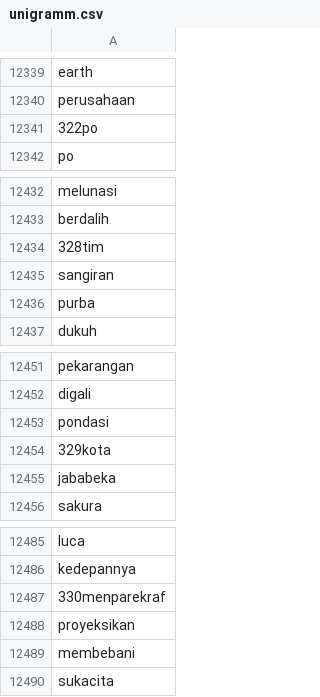
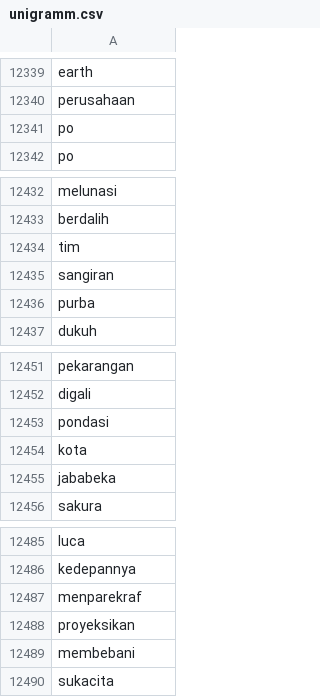
Before and after one commit to RBellaApriliaDamayanti22/koreksi_ejaan-, a CSV file: unigramm.csv, drawn as a sheet; only a part is shown, gaps mark what is left out.

Commit message:
Update unigramm.csv

```diff
--- a/unigramm.csv
+++ b/unigramm.csv
@@ -12340,3 +12340,3 @@ earth
 perusahaan
-322po
+po
 po
@@ -12433,3 +12433,3 @@ melunasi
 berdalih
-328tim
+tim
 sangiran
@@ -12453,3 +12453,3 @@ digali
 pondasi
-329kota
+kota
 jababeka
@@ -12486,3 +12486,3 @@ luca
 kedepannya
-330menparekraf
+menparekraf
 proyeksikan
```
